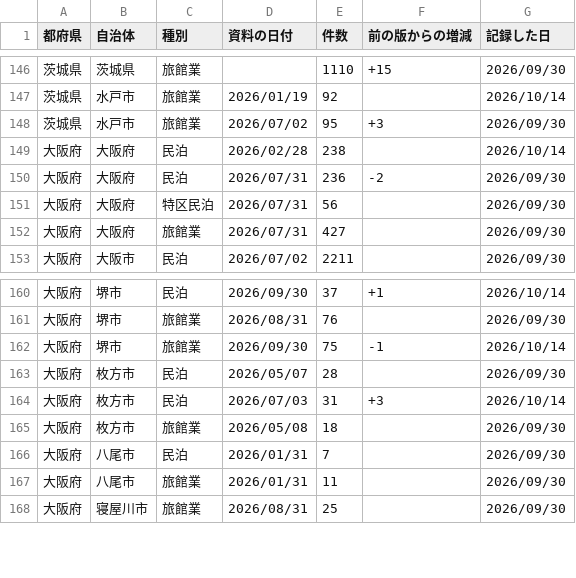
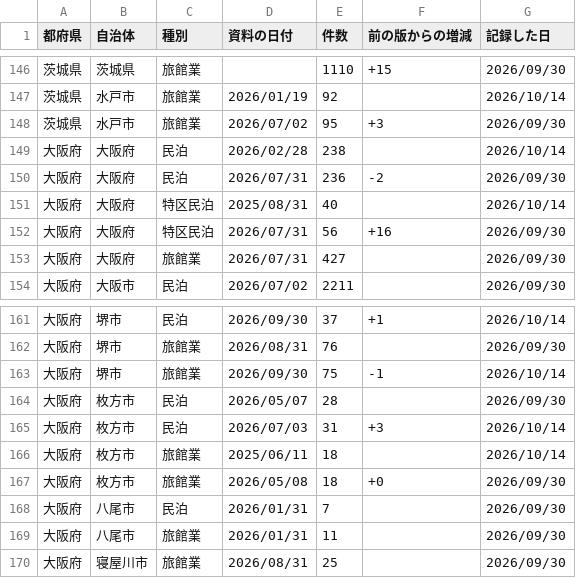
Before and after one commit to Yumaki5555/minpaku-map, a CSV file: docs/data/件数の記録.csv, drawn as a sheet; only a part is shown, gaps mark what is left out.

```diff
--- a/docs/data/件数の記録.csv
+++ b/docs/data/件数の記録.csv
@@ -150,3 +150,4 @@
 大阪府,大阪府,民泊,2026/07/31,236,-2,2026/09/30
-大阪府,大阪府,特区民泊,2026/07/31,56,,2026/09/30
+大阪府,大阪府,特区民泊,2025/08/31,40,,2026/10/14
+大阪府,大阪府,特区民泊,2026/07/31,56,+16,2026/09/30
 大阪府,大阪府,旅館業,2026/07/31,427,,2026/09/30
@@ -164,3 +165,4 @@
 大阪府,枚方市,民泊,2026/07/03,31,+3,2026/10/14
-大阪府,枚方市,旅館業,2026/05/08,18,,2026/09/30
+大阪府,枚方市,旅館業,2025/06/11,18,,2026/10/14
+大阪府,枚方市,旅館業,2026/05/08,18,+0,2026/09/30
 大阪府,八尾市,民泊,2026/01/31,7,,2026/09/30
```
Also changed, not shown: 3 other files.
